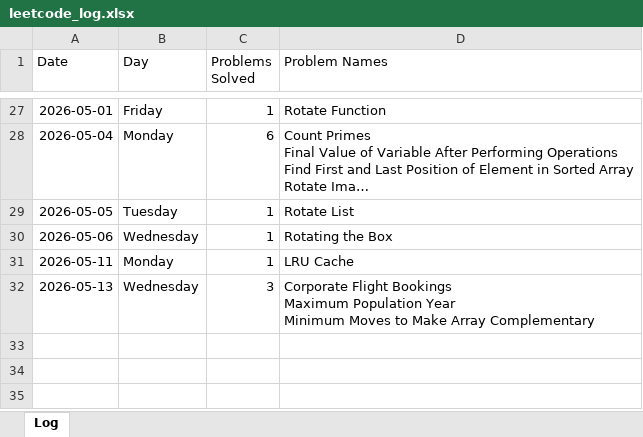
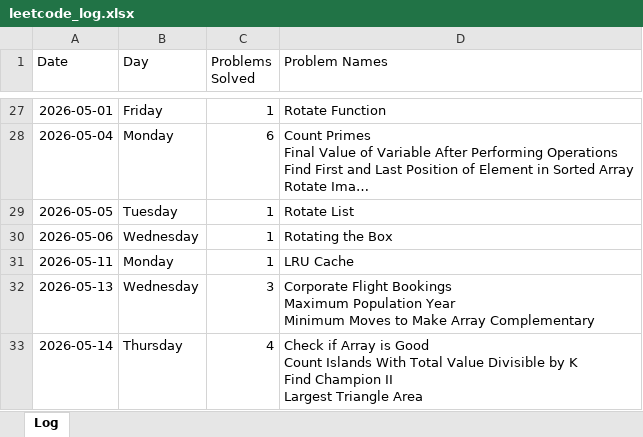
Before and after one commit to sdshah09/leetcode-excel, an Excel workbook: data/leetcode_log.xlsx, sheet Log, drawn as a sheet; only a part is shown, gaps mark what is left out; long unchanged cells end in …; values as stored, in another font and other column widths than the file's, no borders; ↵ is a line break in a cell; the diff names each change by its address in the sheet, - before the commit and + after, or states it on an @@ line.

```diff
--- a/data/leetcode_log.xlsx (sheet Log)
+++ b/data/leetcode_log.xlsx (sheet Log)
+row 33: 2026-05-14 | Thursday | 4 | Check if Array is Good ↵ Count Islands With Total Value Divisible by K ↵ Find Champion II ↵ Largest Triangle Area
```
